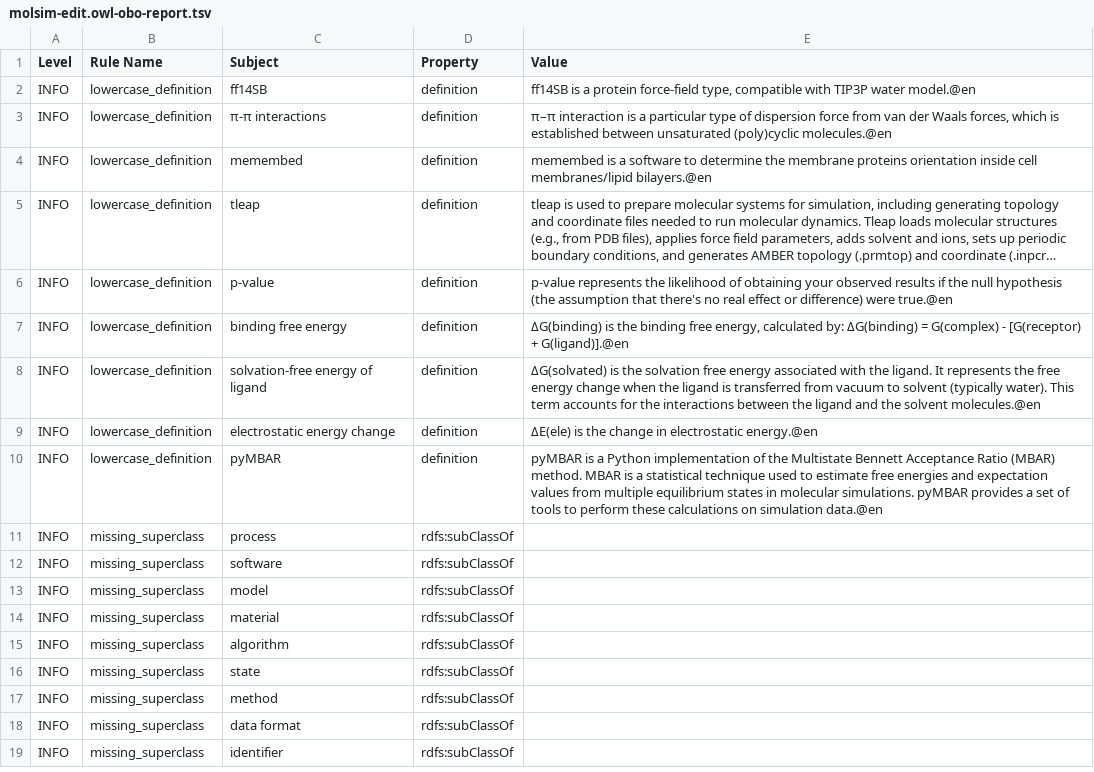
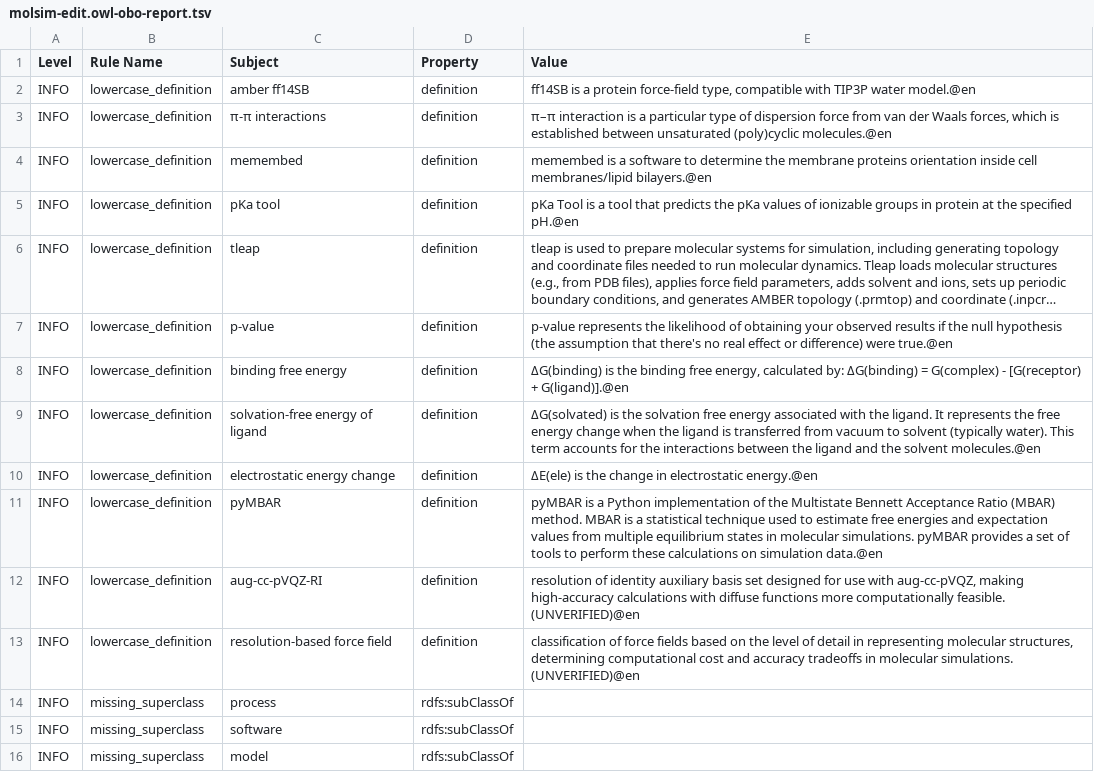
Before and after one commit to CPCLab/molsim-ontology, a TSV file: src/ontology/reports/molsim-edit.owl-obo-report.tsv, drawn as a sheet; only a part is shown; the shorter side is filled out with more unchanged rows; long unchanged cells end in …; the diff names each change by its address in the sheet, - before the commit and + after, or states it on an @@ line.

Commit message:
integrate CHEBI, fix: element ID conflicts/label/definitions

```diff
--- a/src/ontology/reports/molsim-edit.owl-obo-report.tsv
+++ b/src/ontology/reports/molsim-edit.owl-obo-report.tsv
-C2 (Subject): ff14SB
+C2 (Subject): amber ff14SB
+row 5: INFO | lowercase_definition | pKa tool | definition | pKa Tool is a tool that predicts the pKa values of ionizable groups in protein at the specified pH.@en
+row 12: INFO | lowercase_definition | aug-cc-pVQZ-RI | definition | resolution of identity auxiliary basis set designed for use with aug-cc-pVQZ, making high-accuracy calculations with diffuse functions more computationally feasible. (UNVERIFIED)@en
+row 13: INFO | lowercase_definition | resolution-based force field | definition | classification of force fields based on the level of detail in representing molecular structures, determining computational cost and accuracy tradeoffs in molecular simulations. (UNVERIFIED)@en
```
Also changed, not shown: src/ontology/templates/molsim_units_component.tsv, 24 other files.
